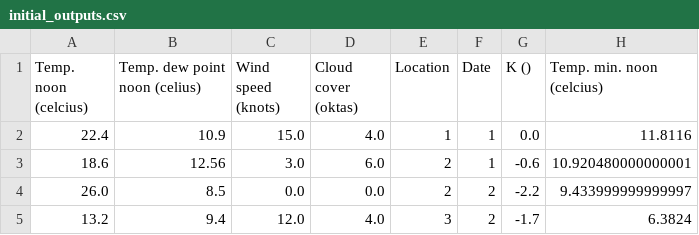
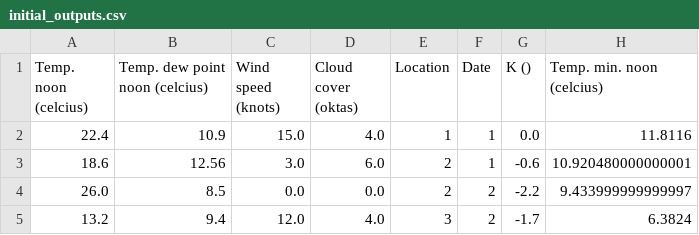
Before and after one commit to aerojam95/met-office-ds-sse, a CSV file: outputs/initial_outputs.csv, drawn as a sheet.

Commit message:
main: typos

```diff
--- a/outputs/initial_outputs.csv
+++ b/outputs/initial_outputs.csv
@@ -1,2 +1,2 @@
-Temp. noon (celcius),Temp. dew point noon (celius),Wind speed (knots),Cloud cover (oktas),Location,Date,K (),Temp. min. noon (celcius)
+Temp. noon (celcius),Temp. dew point noon (celcius),Wind speed (knots),Cloud cover (oktas),Location,Date,K (),Temp. min. noon (celcius)
 22.4,10.9,15.0,4.0,1,1,0.0,11.8116
```
Also changed, not shown: 6 other files.
